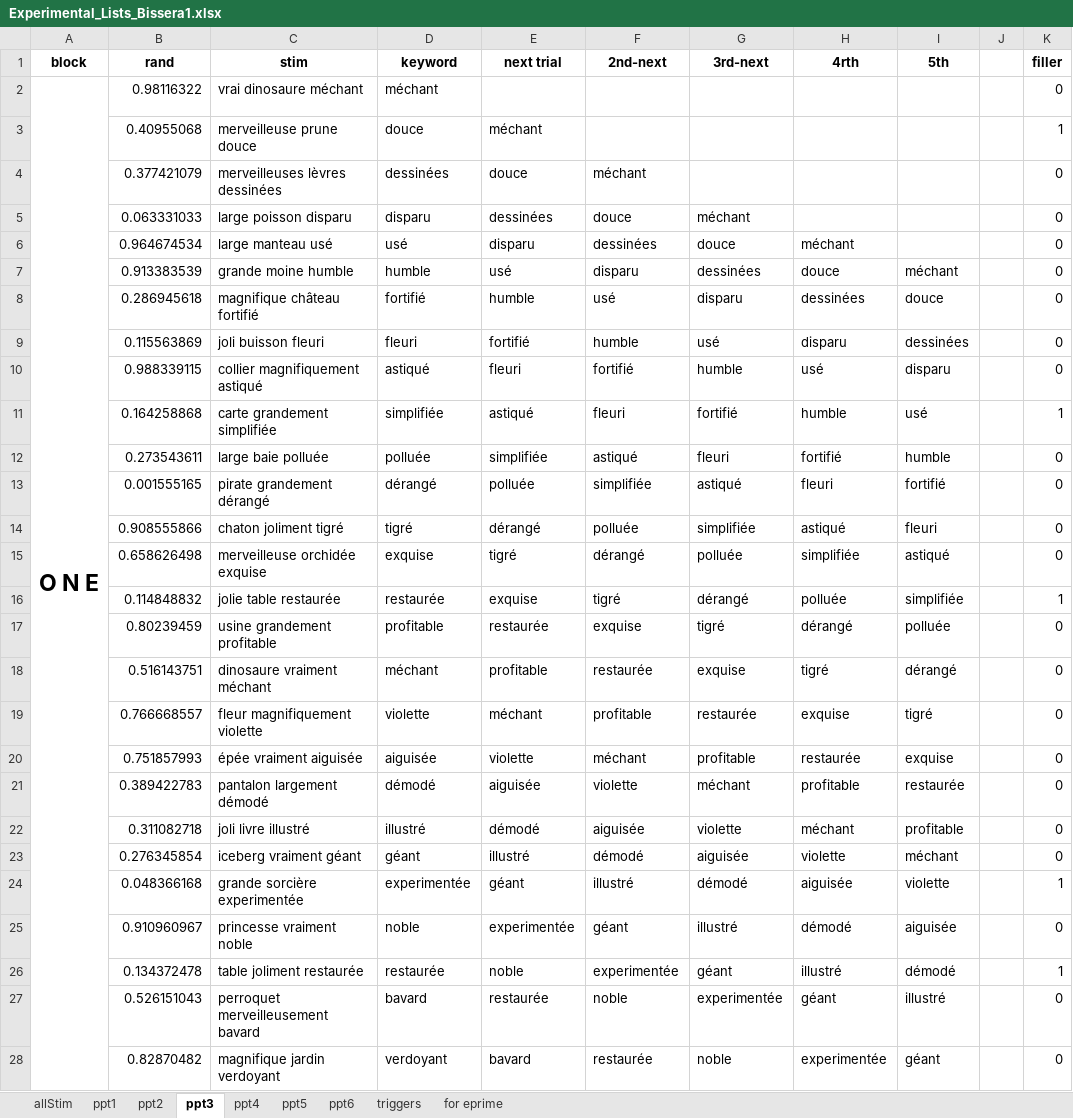
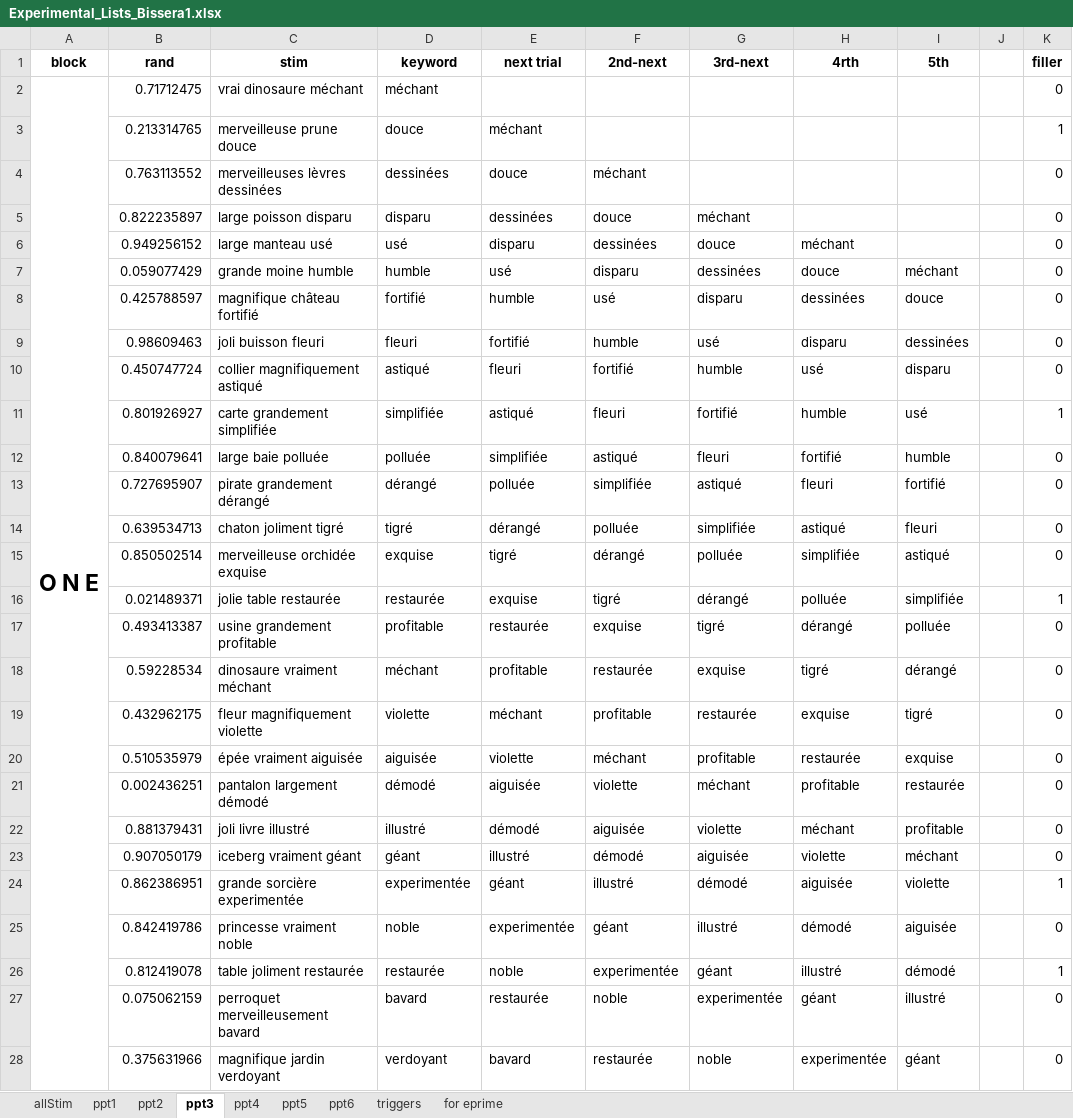
Before and after one commit to deebeebolger/Syntax_SpatioTempDyn, an Excel workbook: Experimental_Lists_Bissera1.xlsx, sheet ppt3, drawn as a sheet; only a part is shown; values as stored, in another font and other column widths than the file's, no borders; conditional formats not drawn; the diff covers the shown part only; the diff names each change by its address in the sheet, - before the commit and + after, or states it on an @@ line.

```diff
--- a/Experimental_Lists_Bissera1.xlsx (sheet ppt3)
+++ b/Experimental_Lists_Bissera1.xlsx (sheet ppt3)
-B2 (rand): 0.98116322
+B2 (rand): 0.71712475
-B3 (rand): 0.40955068
+B3 (rand): 0.213314765
-B4 (rand): 0.377421079
+B4 (rand): 0.763113552
-B5 (rand): 0.063331033
+B5 (rand): 0.822235897
-B6 (rand): 0.964674534
+B6 (rand): 0.949256152
-B7 (rand): 0.913383539
+B7 (rand): 0.059077429
-B8 (rand): 0.286945618
+B8 (rand): 0.425788597
-B9 (rand): 0.115563869
+B9 (rand): 0.98609463
-B10 (rand): 0.988339115
+B10 (rand): 0.450747724
-B11 (rand): 0.164258868
+B11 (rand): 0.801926927
-B12 (rand): 0.273543611
+B12 (rand): 0.840079641
-B13 (rand): 0.001555165
+B13 (rand): 0.727695907
-B14 (rand): 0.908555866
+B14 (rand): 0.639534713
-B15 (rand): 0.658626498
+B15 (rand): 0.850502514
-B16 (rand): 0.114848832
+B16 (rand): 0.021489371
-B17 (rand): 0.80239459
+B17 (rand): 0.493413387
-B18 (rand): 0.516143751
+B18 (rand): 0.59228534
-B19 (rand): 0.766668557
+B19 (rand): 0.432962175
-B20 (rand): 0.751857993
+B20 (rand): 0.510535979
-B21 (rand): 0.389422783
+B21 (rand): 0.002436251
-B22 (rand): 0.311082718
+B22 (rand): 0.881379431
-B23 (rand): 0.276345854
+B23 (rand): 0.907050179
-B24 (rand): 0.048366168
+B24 (rand): 0.862386951
-B25 (rand): 0.910960967
+B25 (rand): 0.842419786
-B26 (rand): 0.134372478
+B26 (rand): 0.812419078
-B27 (rand): 0.526151043
+B27 (rand): 0.075062159
-B28 (rand): 0.82870482
+B28 (rand): 0.375631966
```
Also changed, not shown: 261 edited cells elsewhere in this sheet, sheet ppt5, sheet ppt2, sheet ppt4, sheet ppt6, sheet ppt1.
